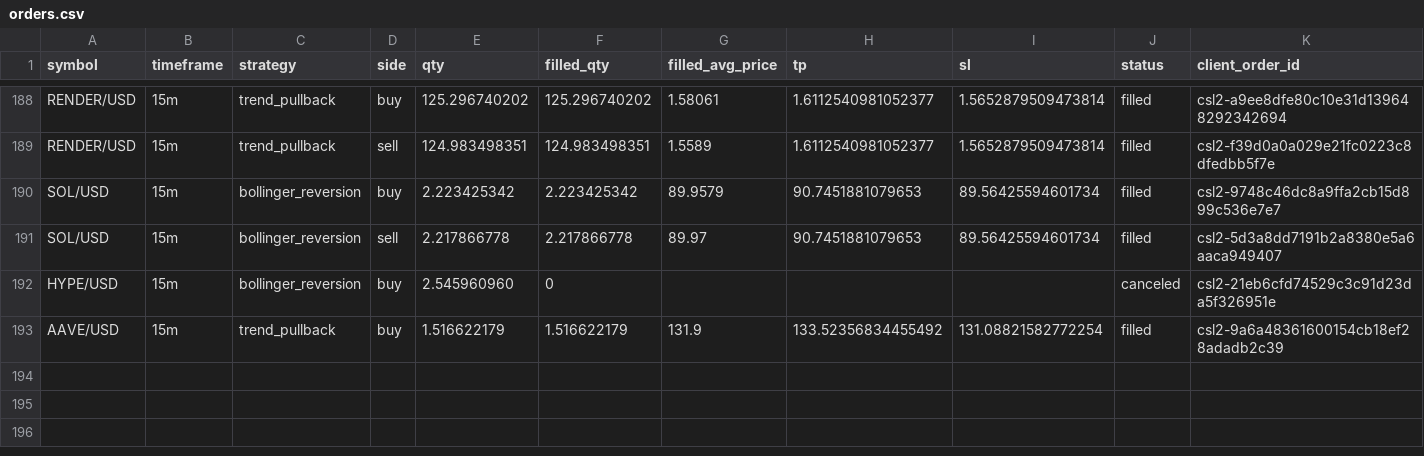
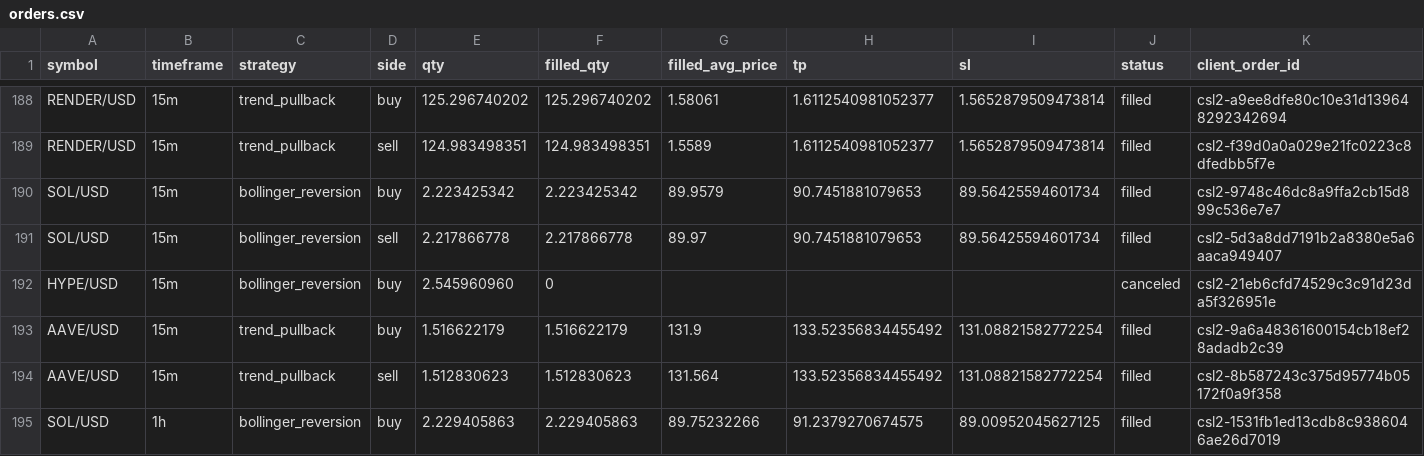
Before and after one commit to Rand0mUs3r-afk/CryptoStrategyLab, a CSV file: orders.csv, drawn as a sheet; only a part is shown, gaps mark what is left out; rows hold the shown columns only; the diff names each change by its address in the sheet, - before the commit and + after, or states it on an @@ line.

```diff
--- a/orders.csv
+++ b/orders.csv
+row 194: AAVE/USD | 15m | trend_pullback | sell | 1.512830623 | 1.512830623 | 131.564 | 133.52356834455492 | 131.08821582772254 | filled | csl2-8b587243c375d95774b05172f0a9f358
+row 195: SOL/USD | 1h | bollinger_reversion | buy | 2.229405863 | 2.229405863 | 89.75232266 | 91.2379270674575 | 89.00952045627125 | filled | csl2-1531fb1ed13cdb8c9386046ae26d7019
```
Also changed, not shown: closed_trades.csv, entry_decisions.csv, 10 other files.
